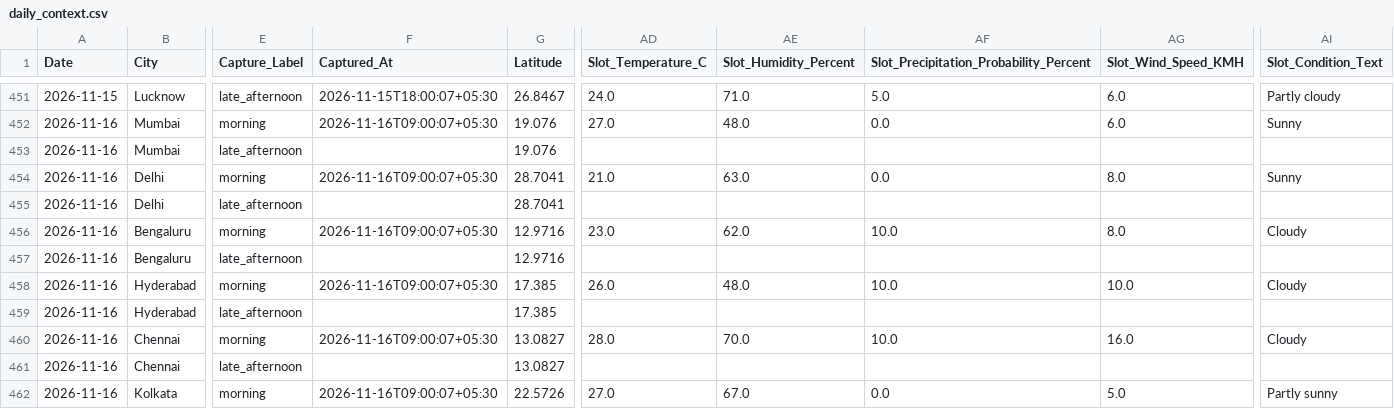
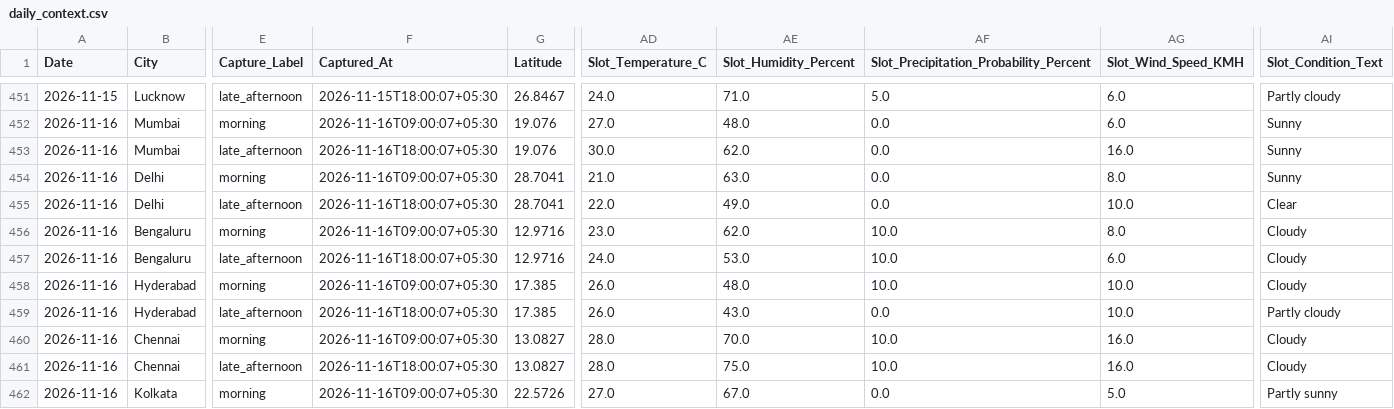
Before and after one commit to goyaljai/flight-data, a CSV file: data/2026/11/daily_context.csv, drawn as a sheet; only a part is shown, gaps mark what is left out; the diff covers the shown part only; the diff names each change by its address in the sheet, - before the commit and + after, or states it on an @@ line.

```diff
--- a/data/2026/11/daily_context.csv
+++ b/data/2026/11/daily_context.csv
-F453 (Captured_At): (empty)
+F453 (Captured_At): 2026-11-16T18:00:07+05:30
-AD453 (Slot_Temperature_C): (empty)
+AD453 (Slot_Temperature_C): 30.0
-AE453 (Slot_Humidity_Percent): (empty)
+AE453 (Slot_Humidity_Percent): 62.0
-AF453: (empty)
+AF453: 0.0
-AG453 (Slot_Wind_Speed_KMH): (empty)
+AG453 (Slot_Wind_Speed_KMH): 16.0
-AI453 (Slot_Condition_Text): (empty)
+AI453 (Slot_Condition_Text): Sunny
-F455 (Captured_At): (empty)
+F455 (Captured_At): 2026-11-16T18:00:07+05:30
-AD455 (Slot_Temperature_C): (empty)
+AD455 (Slot_Temperature_C): 22.0
-AE455 (Slot_Humidity_Percent): (empty)
+AE455 (Slot_Humidity_Percent): 49.0
-AF455: (empty)
+AF455: 0.0
-AG455 (Slot_Wind_Speed_KMH): (empty)
+AG455 (Slot_Wind_Speed_KMH): 10.0
-AI455 (Slot_Condition_Text): (empty)
+AI455 (Slot_Condition_Text): Clear
-F457 (Captured_At): (empty)
+F457 (Captured_At): 2026-11-16T18:00:07+05:30
-AD457 (Slot_Temperature_C): (empty)
+AD457 (Slot_Temperature_C): 24.0
-AE457 (Slot_Humidity_Percent): (empty)
+AE457 (Slot_Humidity_Percent): 53.0
-AF457: (empty)
+AF457: 10.0
-AG457 (Slot_Wind_Speed_KMH): (empty)
+AG457 (Slot_Wind_Speed_KMH): 6.0
-AI457 (Slot_Condition_Text): (empty)
+AI457 (Slot_Condition_Text): Cloudy
-F459 (Captured_At): (empty)
+F459 (Captured_At): 2026-11-16T18:00:07+05:30
-AD459 (Slot_Temperature_C): (empty)
+AD459 (Slot_Temperature_C): 26.0
-AE459 (Slot_Humidity_Percent): (empty)
+AE459 (Slot_Humidity_Percent): 43.0
-AF459: (empty)
+AF459: 0.0
-AG459 (Slot_Wind_Speed_KMH): (empty)
+AG459 (Slot_Wind_Speed_KMH): 10.0
-AI459 (Slot_Condition_Text): (empty)
+AI459 (Slot_Condition_Text): Partly cloudy
-F461 (Captured_At): (empty)
+F461 (Captured_At): 2026-11-16T18:00:07+05:30
-AD461 (Slot_Temperature_C): (empty)
+AD461 (Slot_Temperature_C): 28.0
-AE461 (Slot_Humidity_Percent): (empty)
+AE461 (Slot_Humidity_Percent): 75.0
-AF461: (empty)
+AF461: 10.0
-AG461 (Slot_Wind_Speed_KMH): (empty)
+AG461 (Slot_Wind_Speed_KMH): 16.0
-AI461 (Slot_Condition_Text): (empty)
+AI461 (Slot_Condition_Text): Cloudy
```
Also changed, not shown: 60 edited cells elsewhere in this file.
